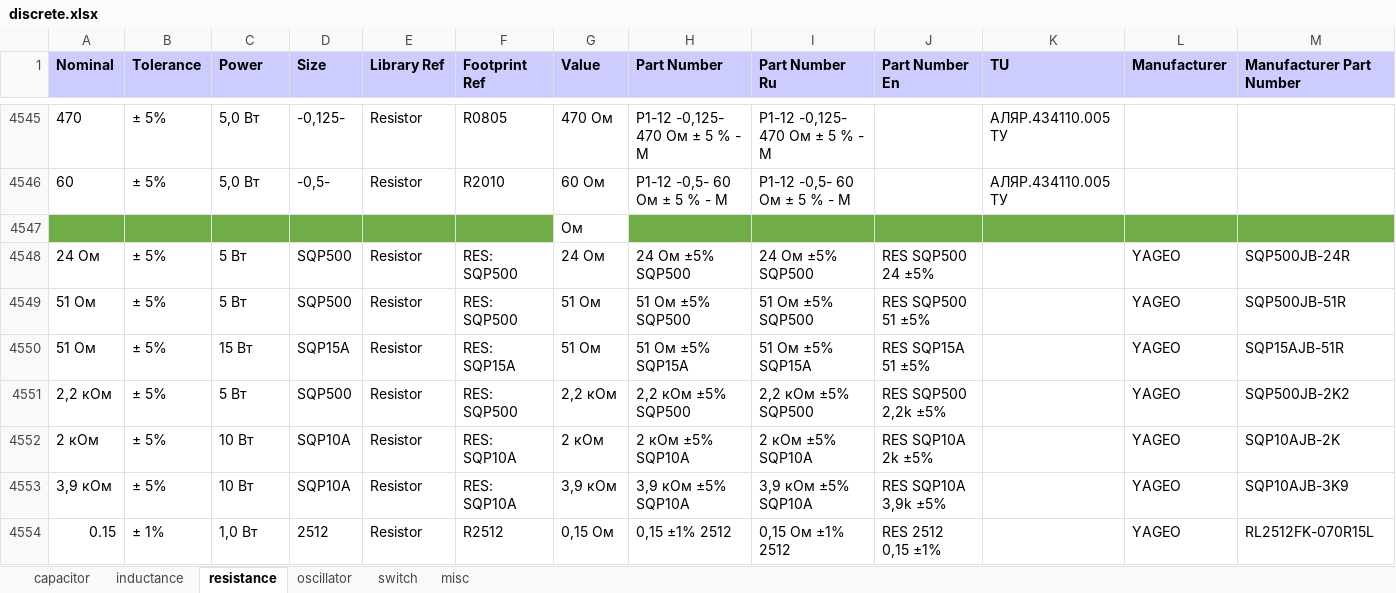
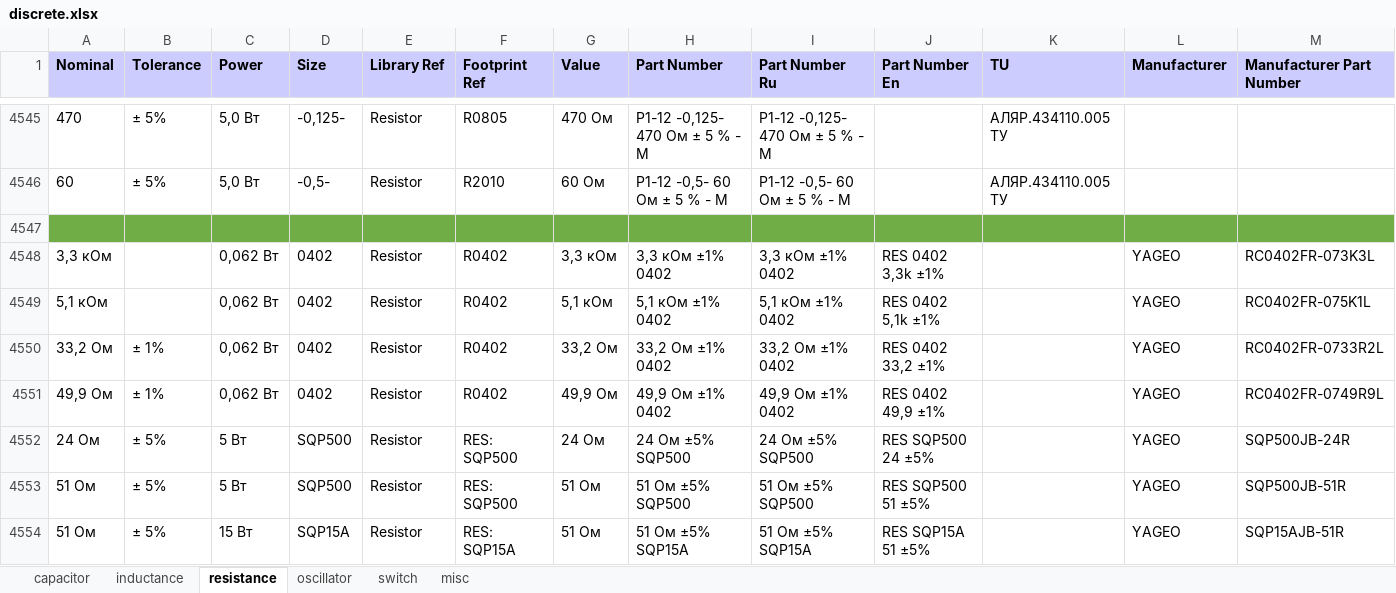
Before and after one commit to garou-g/elem_altium_db2, an Excel workbook: library/discrete.xlsx, sheet resistance, drawn as a sheet; only a part is shown, gaps mark what is left out; the shorter side is filled out with more unchanged rows; values as stored, in another font and other column widths than the file's, no borders; the diff names each change by its address in the sheet, - before the commit and + after, or states it on an @@ line.

```diff
--- a/library/discrete.xlsx (sheet resistance)
+++ b/library/discrete.xlsx (sheet resistance)
-G4547 (Value): Ом
+G4547 (Value): (empty)
-G4547 fill: none
+G4547 fill: #70AD47
+row 4548: 3,3 кОм |  | 0,062 Вт | 0402 | Resistor | R0402 | 3,3 кОм | 3,3 кОм ±1% 0402 | 3,3 кОм ±1% 0402 | RES 0402 3,3k ±1% |  | YAGEO | RC0402FR-073K3L
+row 4549: 5,1 кОм |  | 0,062 Вт | 0402 | Resistor | R0402 | 5,1 кОм | 5,1 кОм ±1% 0402 | 5,1 кОм ±1% 0402 | RES 0402 5,1k ±1% |  | YAGEO | RC0402FR-075K1L
+row 4550: 33,2 Ом | ± 1% | 0,062 Вт | 0402 | Resistor | R0402 | 33,2 Ом | 33,2 Ом ±1% 0402 | 33,2 Ом ±1% 0402 | RES 0402 33,2 ±1% |  | YAGEO | RC0402FR-0733R2L
+row 4551: 49,9 Ом | ± 1% | 0,062 Вт | 0402 | Resistor | R0402 | 49,9 Ом | 49,9 Ом ±1% 0402 | 49,9 Ом ±1% 0402 | RES 0402 49,9 ±1% |  | YAGEO | RC0402FR-0749R9L
```
Also changed, not shown: sheet capacitor, sheet inductance, 1 other file.
